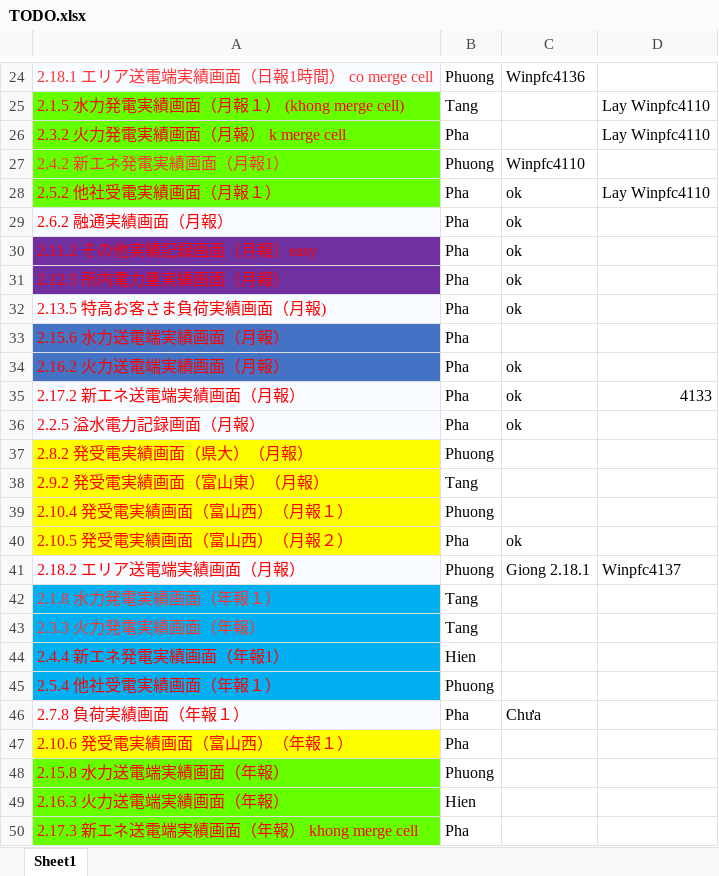
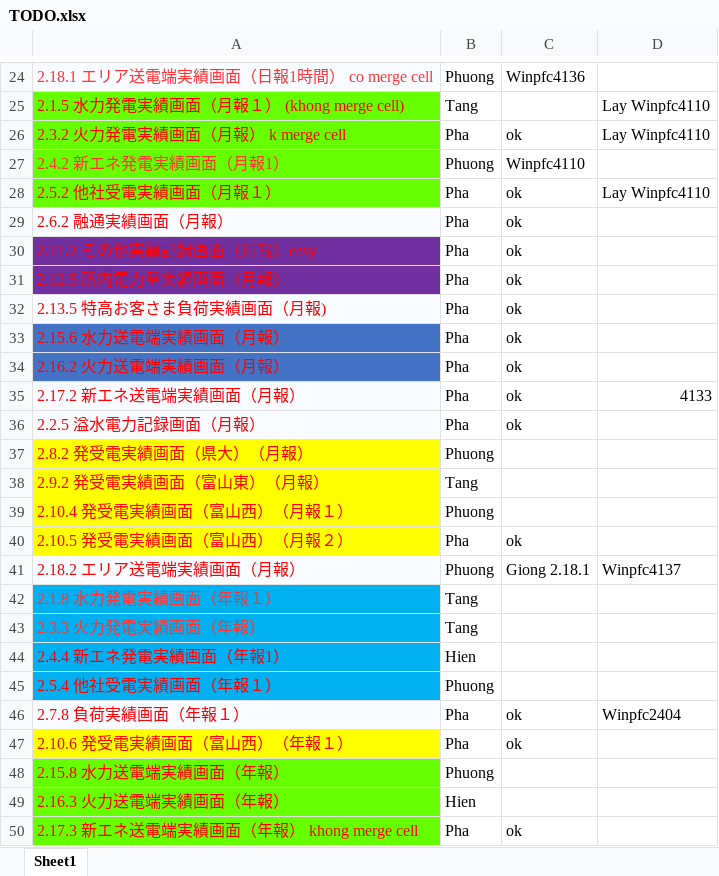
Before and after one commit to phuong-cse-iu/TODOLIST, an Excel workbook: TODO.xlsx, sheet Sheet1, drawn as a sheet; only a part is shown, gaps mark what is left out; values as stored, in another font and other column widths than the file's, no borders; the diff names each change by its address in the sheet, - before the commit and + after, or states it on an @@ line.

Commit message:
sua man hinh

```diff
--- a/TODO.xlsx (sheet Sheet1)
+++ b/TODO.xlsx (sheet Sheet1)
-C26: (empty)
+C26: ok
-C33: (empty)
+C33: ok
-C46: Chưa
+C46: ok
-D46: (empty)
+D46: Winpfc2404
-C47: (empty)
+C47: ok
-C50: (empty)
+C50: ok
```
